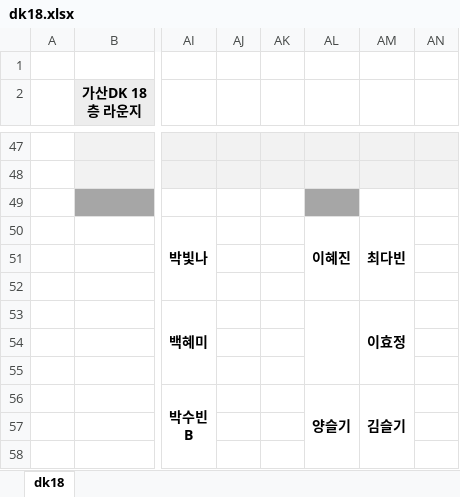
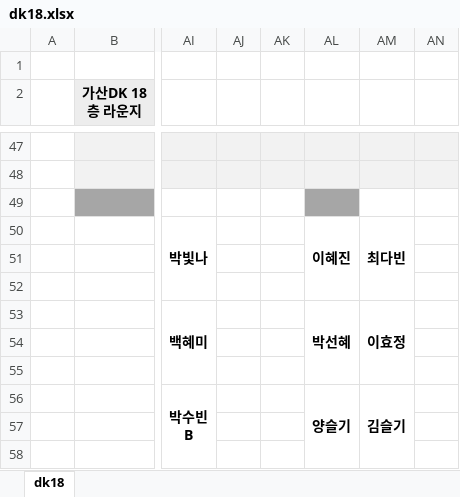
Before and after one commit to Cowave-Office/office-map, an Excel workbook: dk18.xlsx, sheet dk18, drawn as a sheet; only a part is shown, gaps mark what is left out; values as stored, in another font and other column widths than the file's, no borders; the diff names each change by its address in the sheet, - before the commit and + after, or states it on an @@ line.

Commit message:
Add files via upload

```diff
--- a/dk18.xlsx (sheet dk18)
+++ b/dk18.xlsx (sheet dk18)
-AL53: (empty)
+AL53: 박선혜
```
